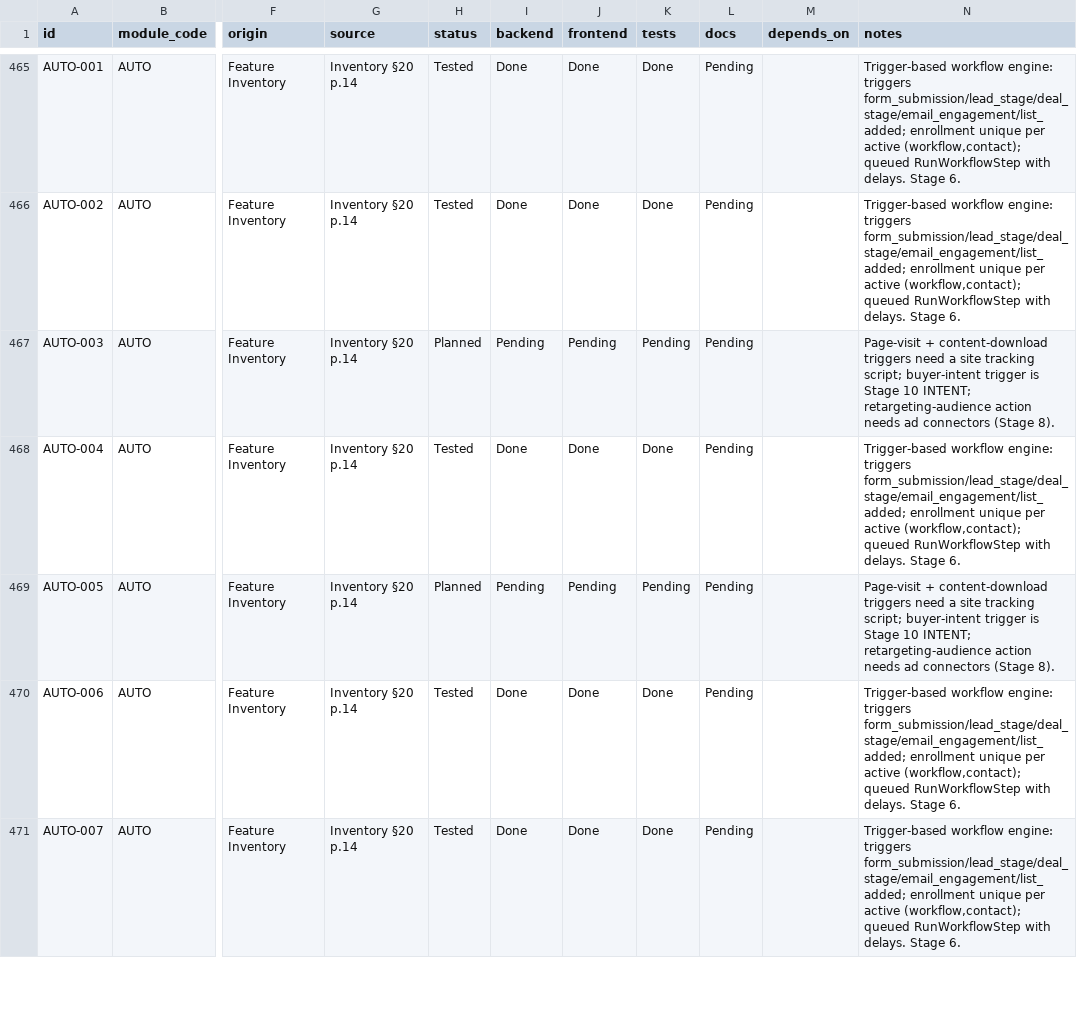
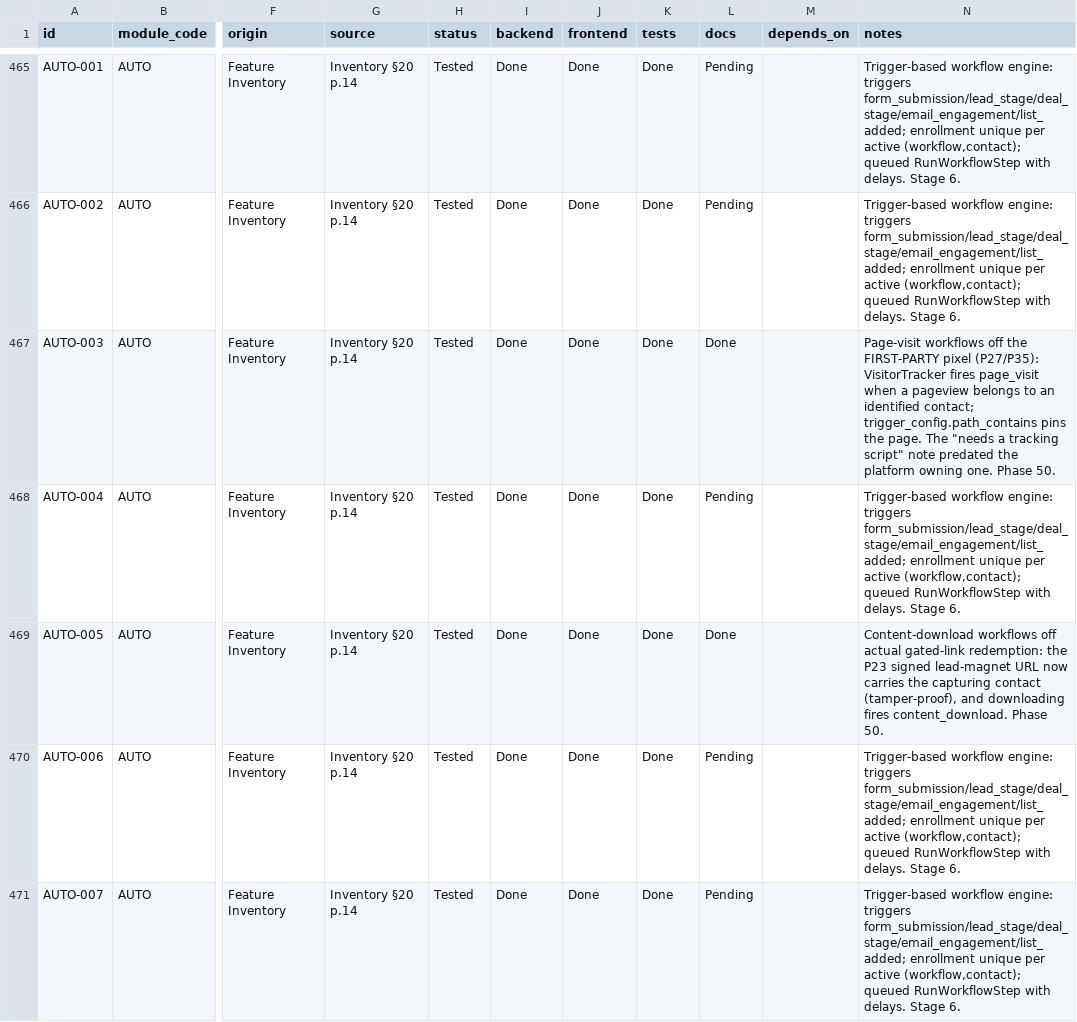
Before and after one commit to TechPioDev/piotrack, a CSV file: docs/register/feature-register.csv, drawn as a sheet; only a part is shown, gaps mark what is left out; the diff covers the shown part only; the diff names each change by its address in the sheet, - before the commit and + after, or states it on an @@ line.

```diff
--- a/docs/register/feature-register.csv
+++ b/docs/register/feature-register.csv
-H467 (status): Planned
+H467 (status): Tested
-I467 (backend): Pending
+I467 (backend): Done
-J467 (frontend): Pending
+J467 (frontend): Done
-K467 (tests): Pending
+K467 (tests): Done
-L467 (docs): Pending
+L467 (docs): Done
-N467 (notes): Page-visit + content-download triggers need a site tracking script; buyer-intent trigger is Stage 10 INTENT; retargeting-audience action needs ad connectors (Stage 8).
+N467 (notes): Page-visit workflows off the FIRST-PARTY pixel (P27/P35): VisitorTracker fires page_visit when a pageview belongs to an identified contact; trigger_config.path_contains pins the page. The "needs a tracking script" note predated the platform owning one. Phase 50.
-H469 (status): Planned
+H469 (status): Tested
-I469 (backend): Pending
+I469 (backend): Done
-J469 (frontend): Pending
+J469 (frontend): Done
-K469 (tests): Pending
+K469 (tests): Done
-L469 (docs): Pending
+L469 (docs): Done
-N469 (notes): Page-visit + content-download triggers need a site tracking script; buyer-intent trigger is Stage 10 INTENT; retargeting-audience action needs ad connectors (Stage 8).
+N469 (notes): Content-download workflows off actual gated-link redemption: the P23 signed lead-magnet URL now carries the capturing contact (tamper-proof), and downloading fires content_download. Phase 50.
```
Also changed, not shown: 18 edited cells elsewhere in this file, 15 other files.
